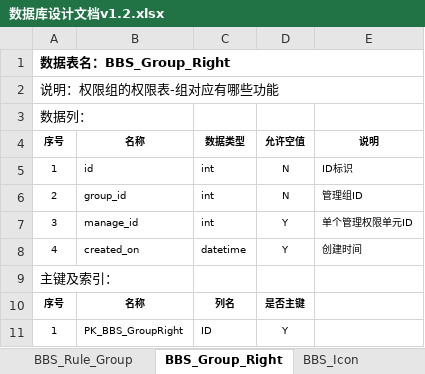
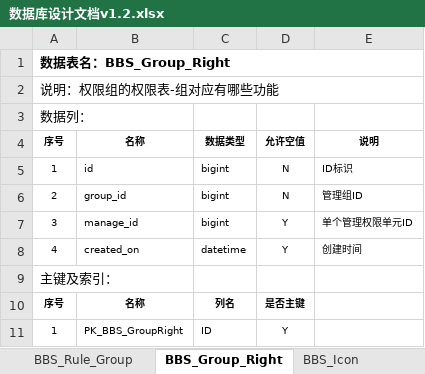
Before and after one commit to hannuus/Doc, an Excel workbook: 数据库设计文档v1.2.xlsx, sheet BBS_Group_Right, drawn as a sheet; values as stored, in another font and other column widths than the file's, no borders; the diff names each change by its address in the sheet, - before the commit and + after, or states it on an @@ line.

Commit message:
using bigint

```diff
--- a/数据库设计文档v1.2.xlsx (sheet BBS_Group_Right)
+++ b/数据库设计文档v1.2.xlsx (sheet BBS_Group_Right)
-C5:C7: int
+C5:C7: bigint
```
Also changed, not shown: sheet BBS_Topic, sheet BBS_Category, sheet BBS_Topic_State, sheet BBS_Attachment_Download_User, sheet BBS_Reply, sheet BBS_Online, 6 more sheets.
